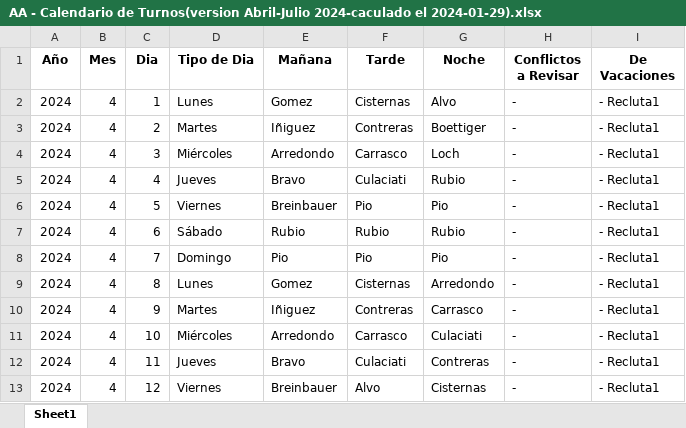
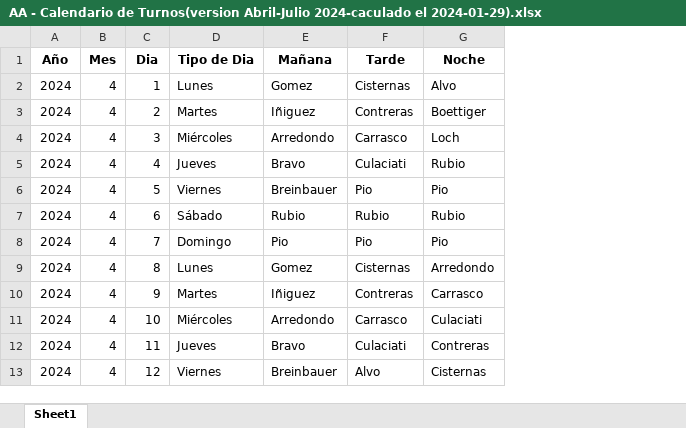
Before and after one commit to HayoBK/TurnosAlemana, an Excel workbook: AA - Calendario de Turnos(version Abril-Julio 2024-caculado el 2024-01-29).xlsx, sheet Sheet1, drawn as a sheet; only a part is shown; values as stored, in another font and other column widths than the file's, no borders; the diff names each change by its address in the sheet, - before the commit and + after, or states it on an @@ line.

Commit message:
Versión para Abril - Diciembre 2024

```diff
--- a/AA - Calendario de Turnos(version Abril-Julio 2024-caculado el 2024-01-29).xlsx (sheet Sheet1)
+++ b/AA - Calendario de Turnos(version Abril-Julio 2024-caculado el 2024-01-29).xlsx (sheet Sheet1)
-column H (Conflictos a Revisar), rows 2-13: all -
-column I (De Vacaciones), rows 2-13: all - Recluta1
```
Also changed, not shown: 3 other files.
